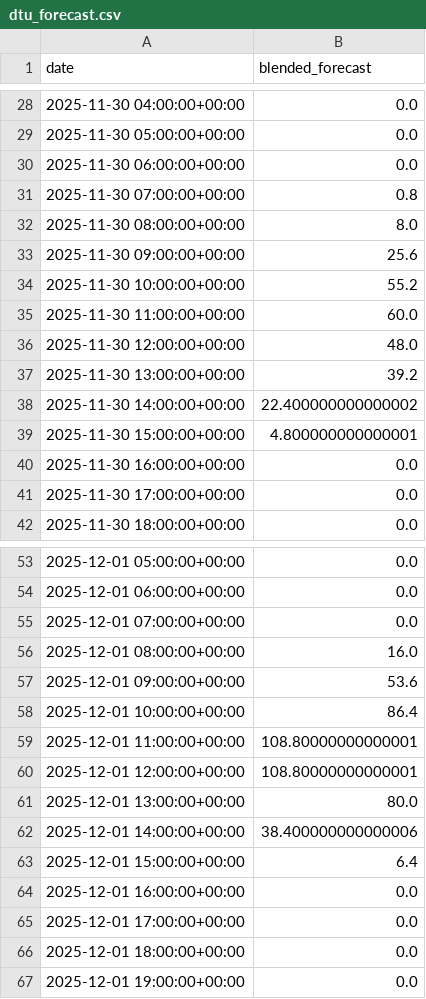
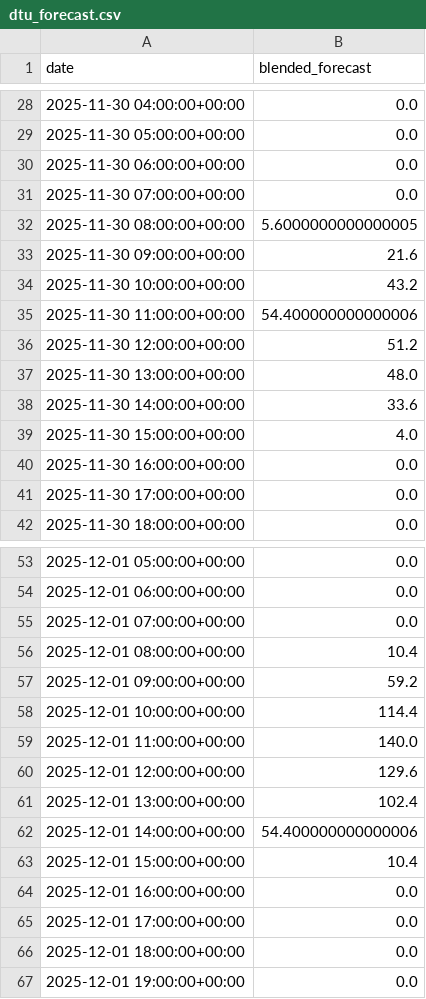
Before and after one commit to Louis2308/Solar-poster, a CSV file: ForcastData/dtu_forecast.csv, drawn as a sheet; only a part is shown, gaps mark what is left out; the diff covers the shown part only.

Commit message:
new forecast

```diff
--- a/ForcastData/dtu_forecast.csv
+++ b/ForcastData/dtu_forecast.csv
@@ -30,11 +30,11 @@ date,blended_forecast
 2025-11-30 06:00:00+00:00,0.0
-2025-11-30 07:00:00+00:00,0.8
-2025-11-30 08:00:00+00:00,8.0
-2025-11-30 09:00:00+00:00,25.6
-2025-11-30 10:00:00+00:00,55.2
-2025-11-30 11:00:00+00:00,60.0
-2025-11-30 12:00:00+00:00,48.0
-2025-11-30 13:00:00+00:00,39.2
-2025-11-30 14:00:00+00:00,22.400000000000002
-2025-11-30 15:00:00+00:00,4.800000000000001
+2025-11-30 07:00:00+00:00,0.0
+2025-11-30 08:00:00+00:00,5.6000000000000005
+2025-11-30 09:00:00+00:00,21.6
+2025-11-30 10:00:00+00:00,43.2
+2025-11-30 11:00:00+00:00,54.400000000000006
+2025-11-30 12:00:00+00:00,51.2
+2025-11-30 13:00:00+00:00,48.0
+2025-11-30 14:00:00+00:00,33.6
+2025-11-30 15:00:00+00:00,4.0
 2025-11-30 16:00:00+00:00,0.0
@@ -55,10 +55,10 @@ date,blended_forecast
 2025-12-01 07:00:00+00:00,0.0
-2025-12-01 08:00:00+00:00,16.0
-2025-12-01 09:00:00+00:00,53.6
-2025-12-01 10:00:00+00:00,86.4
-2025-12-01 11:00:00+00:00,108.80000000000001
-2025-12-01 12:00:00+00:00,108.80000000000001
-2025-12-01 13:00:00+00:00,80.0
-2025-12-01 14:00:00+00:00,38.400000000000006
-2025-12-01 15:00:00+00:00,6.4
+2025-12-01 08:00:00+00:00,10.4
+2025-12-01 09:00:00+00:00,59.2
+2025-12-01 10:00:00+00:00,114.4
+2025-12-01 11:00:00+00:00,140.0
+2025-12-01 12:00:00+00:00,129.6
+2025-12-01 13:00:00+00:00,102.4
+2025-12-01 14:00:00+00:00,54.400000000000006
+2025-12-01 15:00:00+00:00,10.4
 2025-12-01 16:00:00+00:00,0.0
```
Also changed, not shown: 15 edited cells elsewhere in this file, 2 other files.
